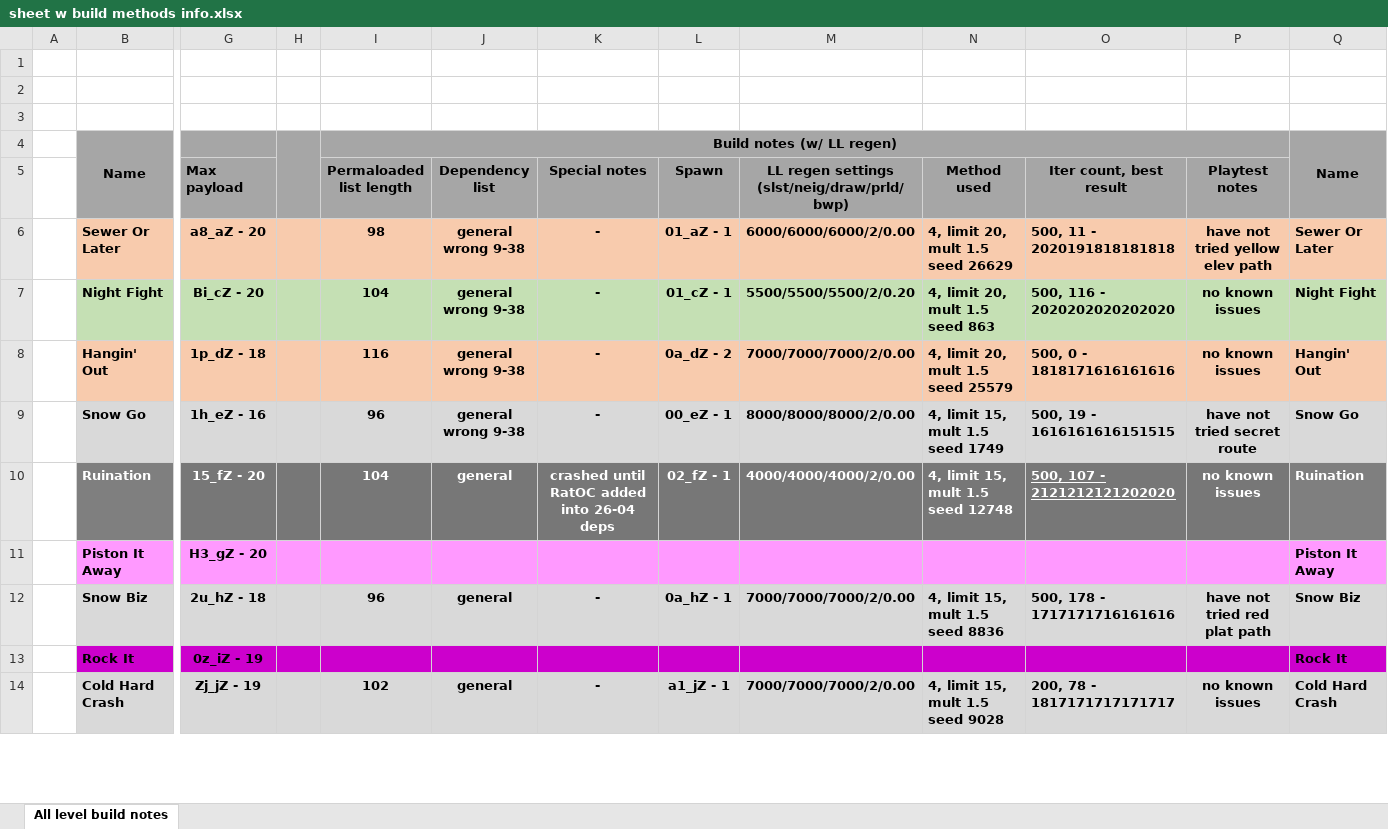
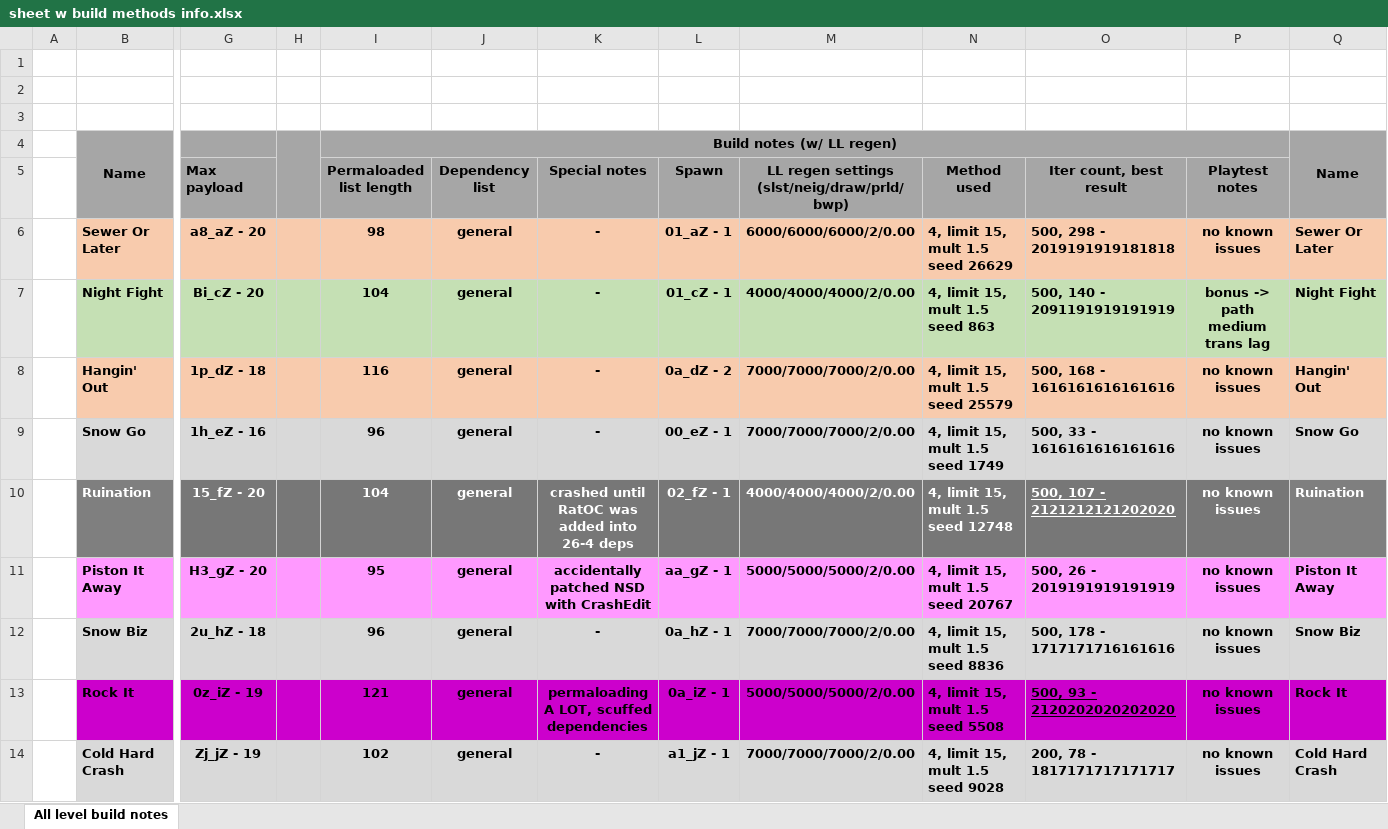
Before and after one commit to rericha19/C2export, an Excel workbook: build files and notes/fluff/sheet w build methods info.xlsx, sheet All level build notes, drawn as a sheet; only a part is shown, gaps mark what is left out; values as stored, in another font and other column widths than the file's, no borders; the diff covers the shown part only; the diff names each change by its address in the sheet, - before the commit and + after, or states it on an @@ line.

Commit message:
rebuilt all vanilla c2pal levels with load list generation

```diff
--- a/build files and notes/fluff/sheet w build methods info.xlsx (sheet All level build notes)
+++ b/build files and notes/fluff/sheet w build methods info.xlsx (sheet All level build notes)
-J6:J9 (Dependency list): general wrong 9-38
+J6:J9 (Dependency list): general
-N6 (Method used): 4, limit 20, mult 1.5 seed 26629
+N6 (Method used): 4, limit 15, mult 1.5 seed 26629
-O6 (Iter count, best result): 500, 11 - 2020191818181818
+O6 (Iter count, best result): 500, 298 - 2019191919181818
-P6 (Playtest notes): have not tried yellow elev path
+P6 (Playtest notes): no known issues
-M7: 5500/5500/5500/2/0.20
+M7: 4000/4000/4000/2/0.00
-N7 (Method used): 4, limit 20, mult 1.5 seed 863
+N7 (Method used): 4, limit 15, mult 1.5 seed 863
-O7 (Iter count, best result): 500, 116 - 2020202020202020
+O7 (Iter count, best result): 500, 140 - 2091191919191919
-P7 (Playtest notes): no known issues
+P7 (Playtest notes): bonus -> path medium trans lag
-N8 (Method used): 4, limit 20, mult 1.5 seed 25579
+N8 (Method used): 4, limit 15, mult 1.5 seed 25579
-O8 (Iter count, best result): 500, 0 - 1818171616161616
+O8 (Iter count, best result): 500, 168 - 1616161616161616
-M9: 8000/8000/8000/2/0.00
+M9: 7000/7000/7000/2/0.00
-O9 (Iter count, best result): 500, 19 - 1616161616151515
+O9 (Iter count, best result): 500, 33 - 1616161616161616
-P9 (Playtest notes): have not tried secret route
+P9 (Playtest notes): no known issues
-K10 (Special notes): crashed until RatOC added into 26-04 deps
+K10 (Special notes): crashed until RatOC was added into 26-4 deps
-I11 (Permaloaded list length): (empty)
+I11 (Permaloaded list length): 95
-J11 (Dependency list): (empty)
+J11 (Dependency list): general
-K11 (Special notes): (empty)
+K11 (Special notes): accidentally patched NSD with CrashEdit
-L11 (Spawn): (empty)
+L11 (Spawn): aa_gZ - 1
-M11: (empty)
+M11: 5000/5000/5000/2/0.00
-N11 (Method used): (empty)
+N11 (Method used): 4, limit 15, mult 1.5 seed 20767
-O11 (Iter count, best result): (empty)
+O11 (Iter count, best result): 500, 26 - 2019191919191919
-P11 (Playtest notes): (empty)
+P11 (Playtest notes): no known issues
-P12 (Playtest notes): have not tried red plat path
+P12 (Playtest notes): no known issues
-I13 (Permaloaded list length): (empty)
+I13 (Permaloaded list length): 121
-J13 (Dependency list): (empty)
+J13 (Dependency list): general
-K13 (Special notes): (empty)
+K13 (Special notes): permaloading A LOT, scuffed dependencies
-L13 (Spawn): (empty)
+L13 (Spawn): 0a_iZ - 1
-M13: (empty)
+M13: 5000/5000/5000/2/0.00
-N13 (Method used): (empty)
+N13 (Method used): 4, limit 15, mult 1.5 seed 5508
-O13 (Iter count, best result): (empty)
+O13 (Iter count, best result): 500, 93 - 2120202020202020
-P13 (Playtest notes): (empty)
+P13 (Playtest notes): no known issues
```
Also changed, not shown: 121 edited cells and cell formats elsewhere in this sheet, 19 other files.
